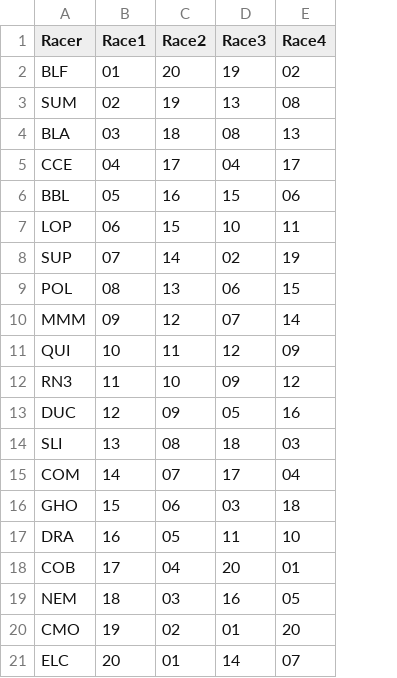
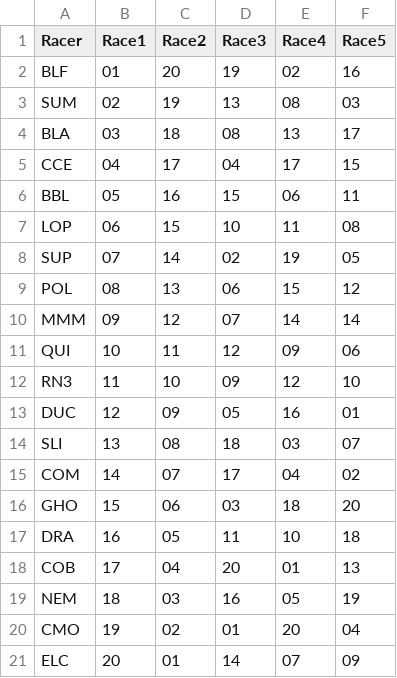
Before and after one commit to Leagify/JMR-stats, a CSV file: MarbleRally/2020/2020-startingPositions.csv, drawn as a sheet; the diff names each change by its address in the sheet, - before the commit and + after, or states it on an @@ line.

Commit message:
adds race 5 starting positions for marble rally

```diff
--- a/MarbleRally/2020/2020-startingPositions.csv
+++ b/MarbleRally/2020/2020-startingPositions.csv
+column F (Race5), rows 2-21: 16 | 03 | 17 | 15 | 11 | 08 | 05 | 12 | 14 | 06 | 10 | 01 | 07 | 02 | 20 | 18 | 13 | 19 | 04 | 09
```
